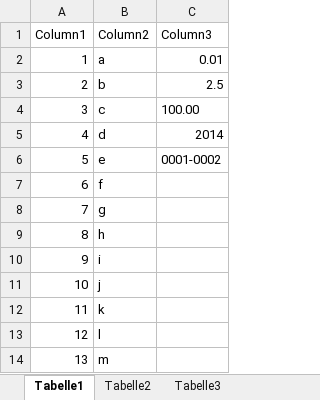
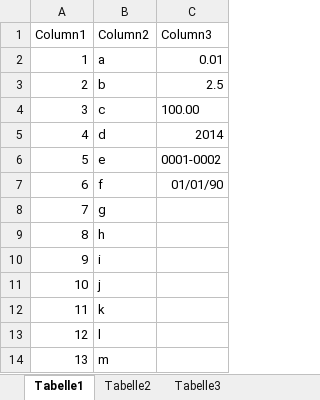
Before and after one commit to LibreCat/Catmandu-XLS, an Excel workbook: t/test.xlsx, sheet Tabelle1, drawn as a sheet; only a part is shown; values as stored, in another font and other column widths than the file's, no borders; the diff names each change by its address in the sheet, - before the commit and + after, or states it on an @@ line.

Commit message:
GH#5: Fix XSLX importer to keep the formatting rules of columns

```diff
--- a/t/test.xlsx (sheet Tabelle1)
+++ b/t/test.xlsx (sheet Tabelle1)
-C7 (Column3): (empty)
+C7 (Column3): 01/01/90
```
Also changed, not shown: 3 other files.
